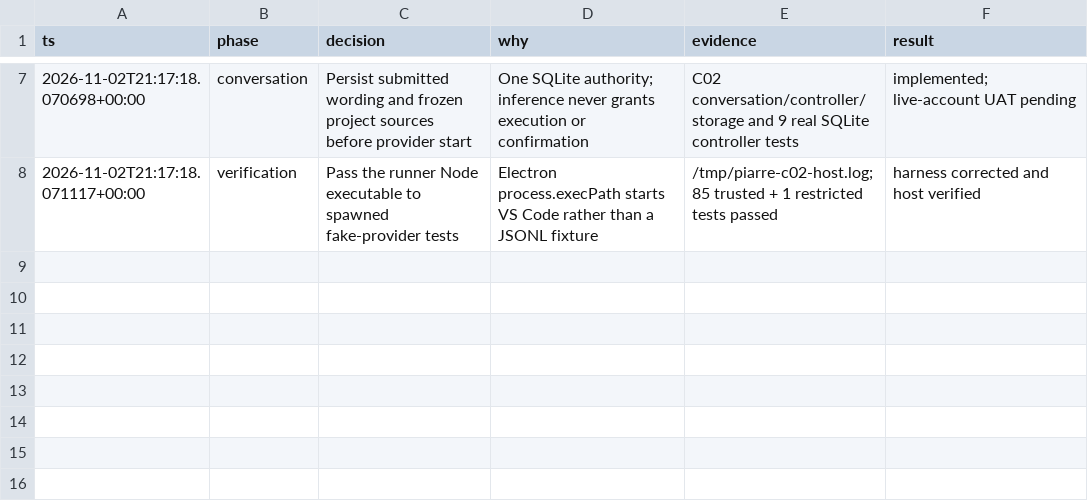
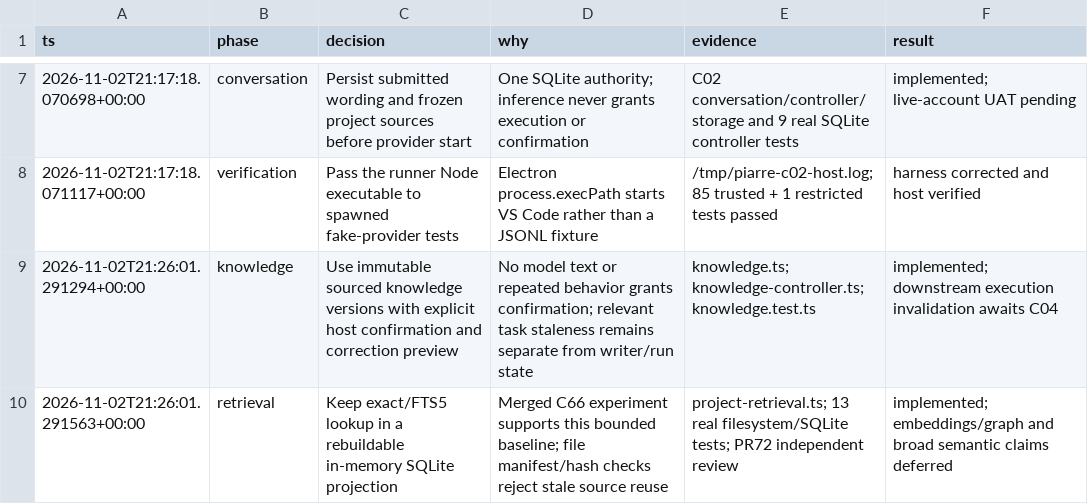
Before and after one commit to sysung/piarre, a TSV file: .audit/backlog-decisions.tsv, drawn as a sheet; only a part is shown, gaps mark what is left out.

Commit message:
feat: add reviewed knowledge revisions and grounded local lookup

```diff
--- a/.audit/backlog-decisions.tsv
+++ b/.audit/backlog-decisions.tsv
@@ -8 +8,3 @@ ts	phase	decision	why	evidence	result
 2026-11-02T21:17:18.071117+00:00	verification	Pass the runner Node executable to spawned fake-provider tests	Electron process.execPath starts VS Code rather than a JSONL fixture	/tmp/piarre-c02-host.log; 85 trusted + 1 restricted tests passed	harness corrected and host verified
+2026-11-02T21:26:01.291294+00:00	knowledge	Use immutable sourced knowledge versions with explicit host confirmation and correction preview	No model text or repeated behavior grants confirmation; relevant task staleness remains separate from writer/run state	knowledge.ts; knowledge-controller.ts; knowledge.test.ts	implemented; downstream execution invalidation awaits C04
+2026-11-02T21:26:01.291563+00:00	retrieval	Keep exact/FTS5 lookup in a rebuildable in-memory SQLite projection	Merged C66 experiment supports this bounded baseline; file manifest/hash checks reject stale source reuse	project-retrieval.ts; 13 real filesystem/SQLite tests; PR72 independent review	implemented; embeddings/graph and broad semantic claims deferred
```
Also changed, not shown: 12 other files.
